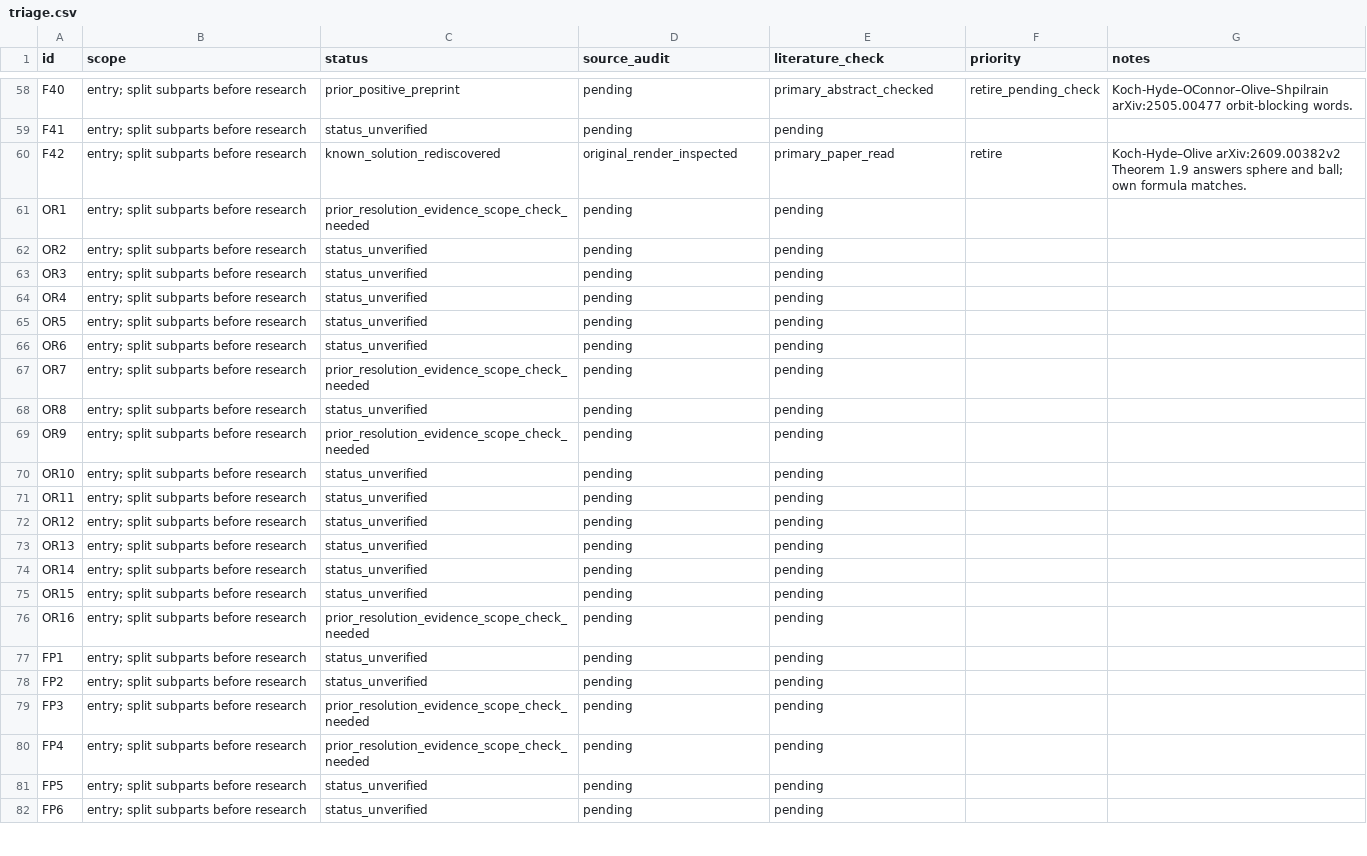
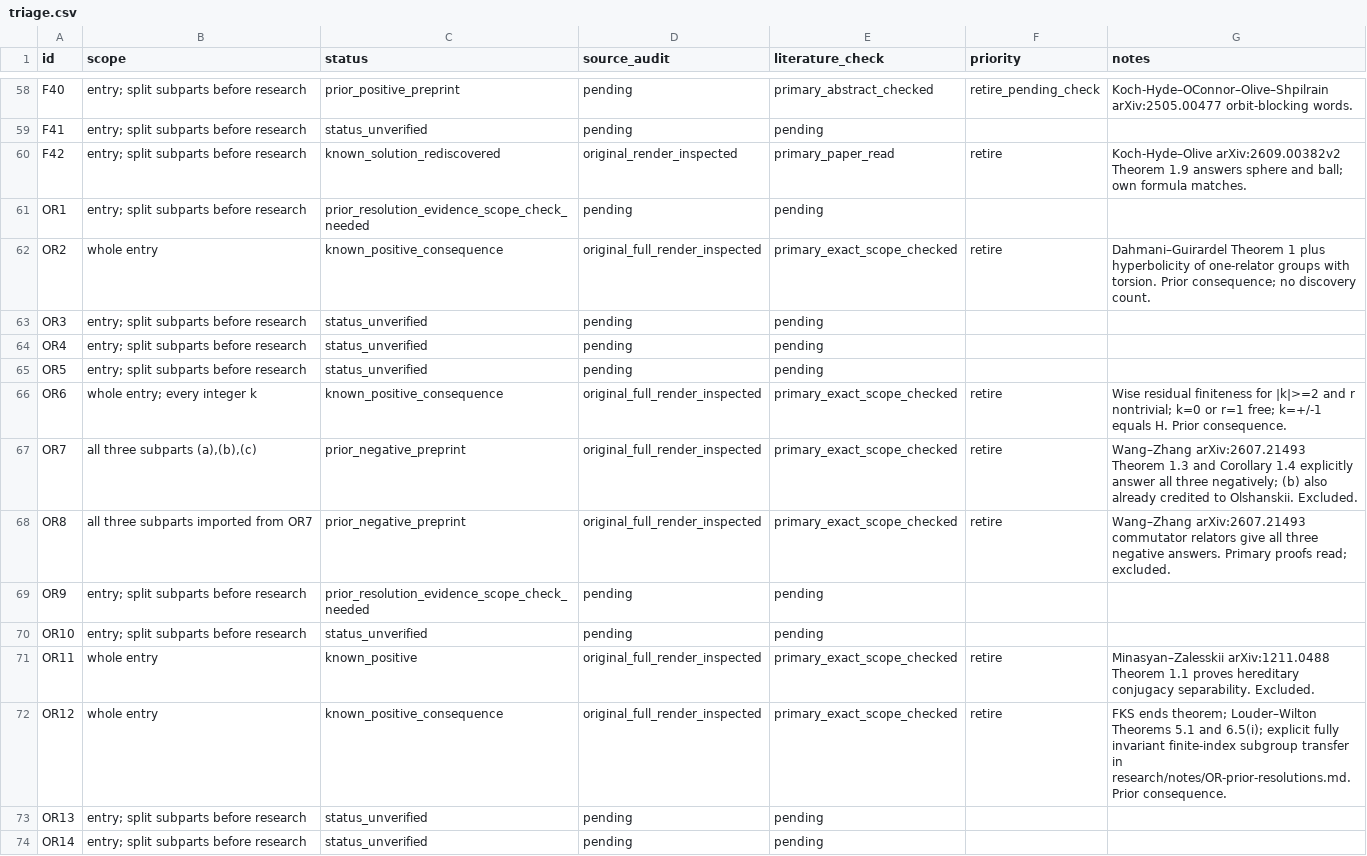
Before and after one commit to JUrban/gworld1, a CSV file: research/triage.csv, drawn as a sheet; only a part is shown, gaps mark what is left out; the shorter side is filled out with more unchanged rows.

Commit message:
Audit prior resolutions of six one-relator entries

```diff
--- a/research/triage.csv
+++ b/research/triage.csv
@@ -61,3 +61,3 @@ F42,entry; split subparts before research,known_solution_rediscovered,original_r
 OR1,entry; split subparts before research,prior_resolution_evidence_scope_check_needed,pending,pending,,
-OR2,entry; split subparts before research,status_unverified,pending,pending,,
+OR2,whole entry,known_positive_consequence,original_full_render_inspected,primary_exact_scope_checked,retire,Dahmani–Guirardel Theorem 1 plus hyperbolicity of one-relator groups with torsion. Prior consequence; no discovery count.
 OR3,entry; split subparts before research,status_unverified,pending,pending,,
@@ -65,9 +65,9 @@ OR4,entry; split subparts before research,status_unverified,pending,pending,,
 OR5,entry; split subparts before research,status_unverified,pending,pending,,
-OR6,entry; split subparts before research,status_unverified,pending,pending,,
-OR7,entry; split subparts before research,prior_resolution_evidence_scope_check_needed,pending,pending,,
-OR8,entry; split subparts before research,status_unverified,pending,pending,,
+OR6,whole entry; every integer k,known_positive_consequence,original_full_render_inspected,primary_exact_scope_checked,retire,Wise residual finiteness for |k|>=2 and r nontrivial; k=0 or r=1 free; k=+/-1 equals H. Prior consequence.
+OR7,"all three subparts (a),(b),(c)",prior_negative_preprint,original_full_render_inspected,primary_exact_scope_checked,retire,Wang–Zhang arXiv:2607.21493 Theorem 1.3 and Corollary 1.4 explicitly answer all three negatively; (b) also already credited to Olshanskii. Excluded.
+OR8,all three subparts imported from OR7,prior_negative_preprint,original_full_render_inspected,primary_exact_scope_checked,retire,Wang–Zhang arXiv:2607.21493 commutator relators give all three negative answers. Primary proofs read; excluded.
 OR9,entry; split subparts before research,prior_resolution_evidence_scope_check_needed,pending,pending,,
 OR10,entry; split subparts before research,status_unverified,pending,pending,,
-OR11,entry; split subparts before research,status_unverified,pending,pending,,
-OR12,entry; split subparts before research,status_unverified,pending,pending,,
+OR11,whole entry,known_positive,original_full_render_inspected,primary_exact_scope_checked,retire,Minasyan–Zalesskii arXiv:1211.0488 Theorem 1.1 proves hereditary conjugacy separability. Excluded.
+OR12,whole entry,known_positive_consequence,original_full_render_inspected,primary_exact_scope_checked,retire,FKS ends theorem; Louder–Wilton Theorems 5.1 and 6.5(i); explicit fully invariant finite-index subgroup transfer in research/notes/OR-prior-resolutions.md. Prior consequence.
 OR13,entry; split subparts before research,status_unverified,pending,pending,,
```
Also changed, not shown: 38 other files.
